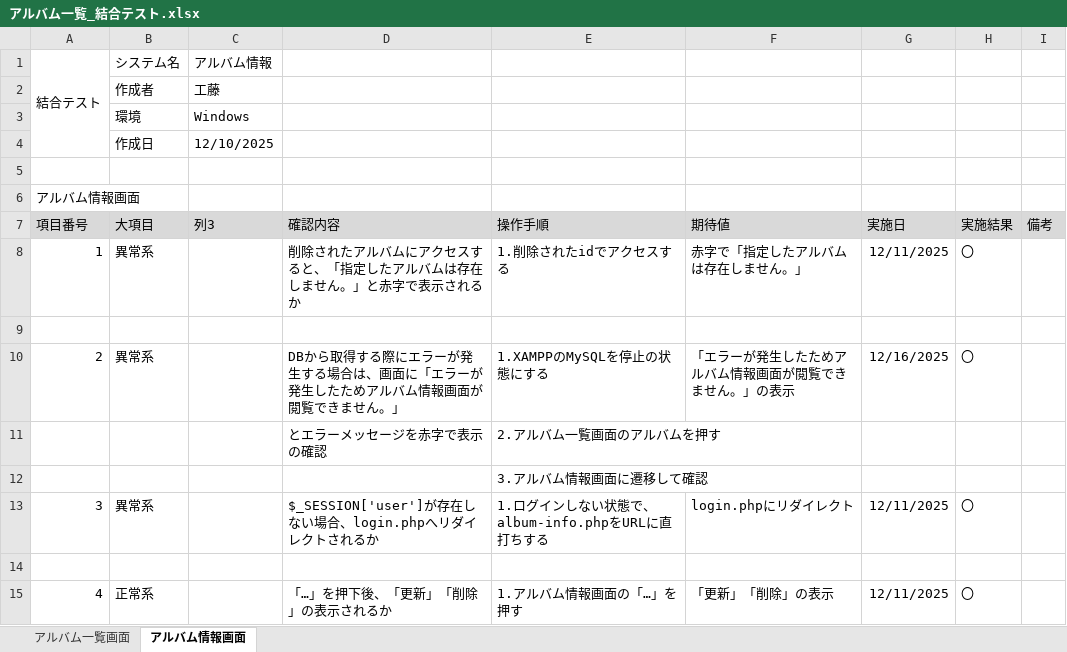
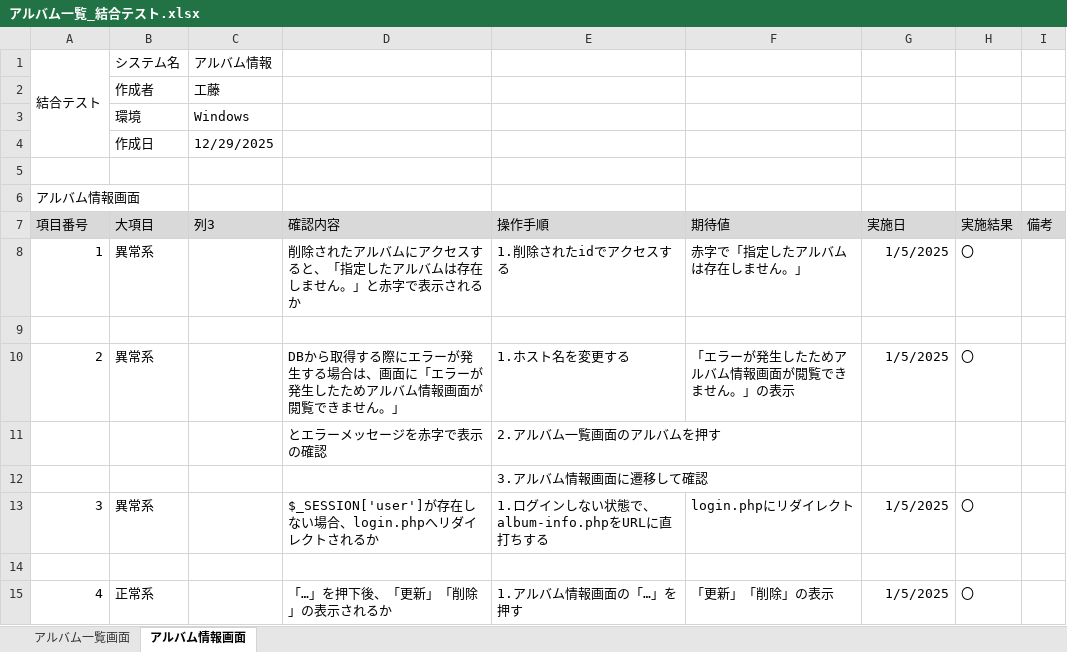
Before and after one commit to KeinF0rest/integration-test, an Excel workbook: アルバム一覧_結合テスト.xlsx, sheet アルバム情報画面, drawn as a sheet; values as stored, in another font and other column widths than the file's, no borders; table styles not drawn; the diff names each change by its address in the sheet, - before the commit and + after, or states it on an @@ line.

```diff
--- a/アルバム一覧_結合テスト.xlsx (sheet アルバム情報画面)
+++ b/アルバム一覧_結合テスト.xlsx (sheet アルバム情報画面)
-C4 (列3): 12/10/2025
+C4 (列3): 12/29/2025
-G8 (実施日): 12/11/2025
+G8 (実施日): 1/5/2025
-E10 (操作手順): 1.XAMPPのMySQLを停止の状態にする
+E10 (操作手順): 1.ホスト名を変更する
-G10 (実施日): 12/16/2025
+G10 (実施日): 1/5/2025
-G13 (実施日): 12/11/2025
+G13 (実施日): 1/5/2025
-G15 (実施日): 12/11/2025
+G15 (実施日): 1/5/2025
```
Also changed, not shown: sheet アルバム一覧画面.
